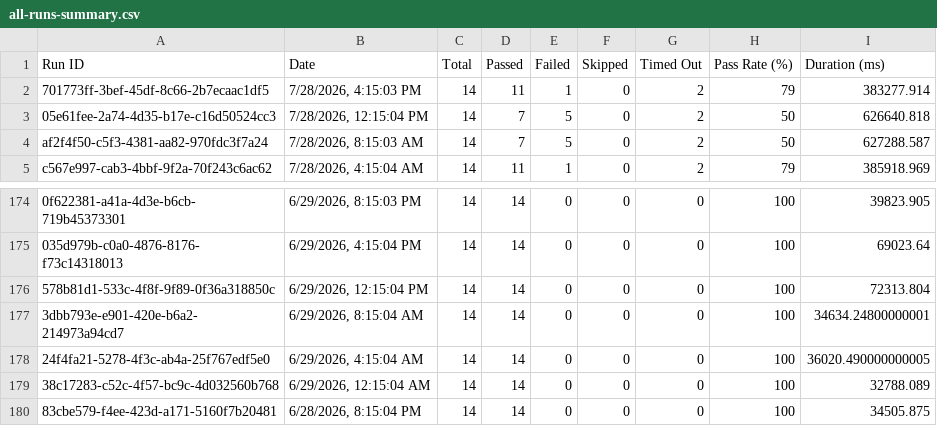
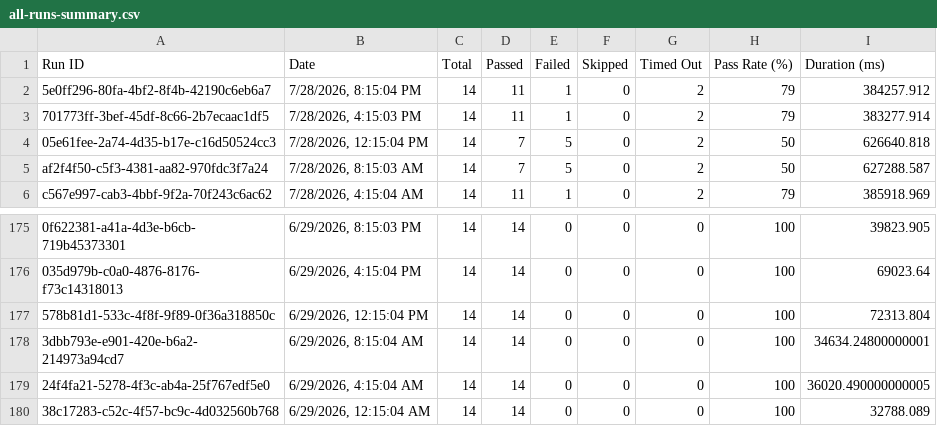
Before and after one commit to Shunyalabsai/asksam-automation, a CSV file: docs/exports/all-runs-summary.csv, drawn as a sheet; only a part is shown, gaps mark what is left out; removed rows and columns are numbered as before the commit, all else as after; the diff names each change by its address in the sheet, - before the commit and + after, or states it on an @@ line.

```diff
--- a/docs/exports/all-runs-summary.csv
+++ b/docs/exports/all-runs-summary.csv
+row 2: 5e0ff296-80fa-4bf2-8f4b-42190c6eb6a7 | 7/28/2026, 8:15:04 PM | 14 | 11 | 1 | 0 | 2 | 79 | 384257.912
-row 180: 83cbe579-f4ee-423d-a171-5160f7b20481 | 6/28/2026, 8:15:04 PM | 14 | 14 | 0 | 0 | 0 | 100 | 34505.875
```
Also changed, not shown: docs/exports/current-run.csv, 17 other files.
